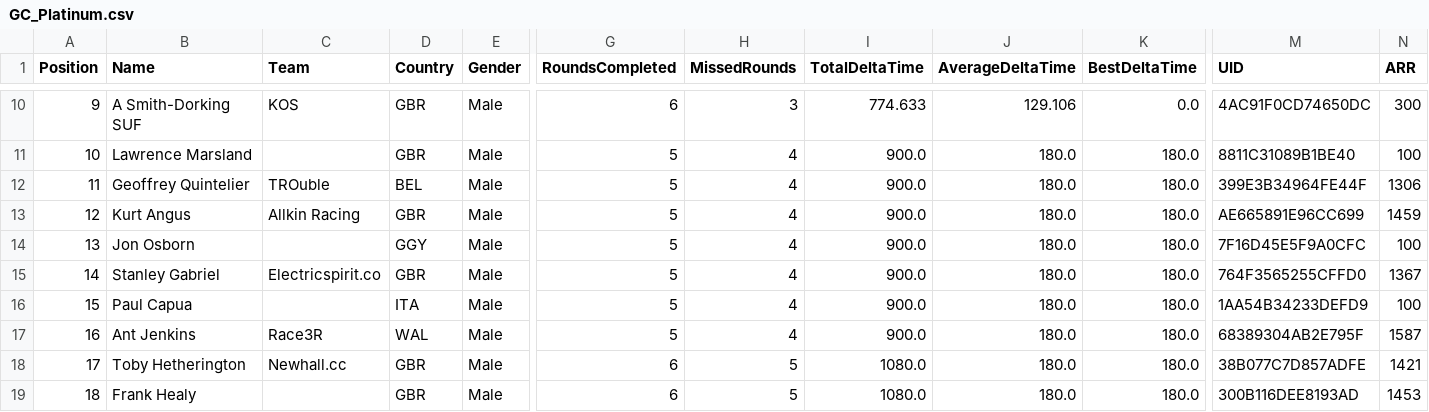
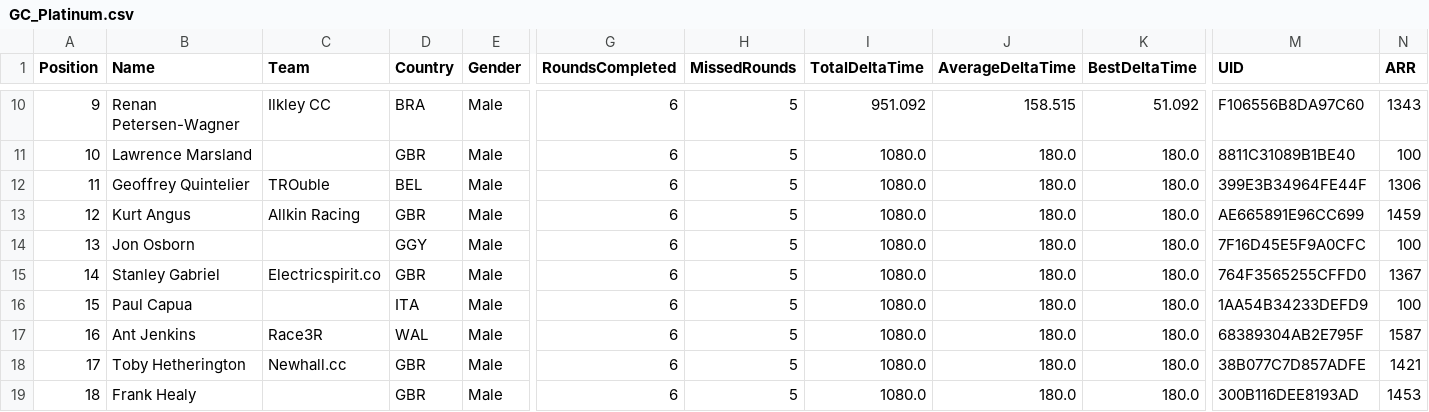
Before and after one commit to gloscherrybomb/ChaosRacing, a CSV file: GC_Platinum.csv, drawn as a sheet; only a part is shown, gaps mark what is left out; the diff covers the shown part only; the diff names each change by its address in the sheet, - before the commit and + after, or states it on an @@ line.

```diff
--- a/GC_Platinum.csv
+++ b/GC_Platinum.csv
-B10 (Name): A Smith-Dorking SUF
+B10 (Name): Renan Petersen-Wagner
-C10 (Team): KOS
+C10 (Team): Ilkley CC
-D10 (Country): GBR
+D10 (Country): BRA
-H10 (MissedRounds): 3
+H10 (MissedRounds): 5
-I10 (TotalDeltaTime): 774.633
+I10 (TotalDeltaTime): 951.092
-J10 (AverageDeltaTime): 129.106
+J10 (AverageDeltaTime): 158.515
-K10 (BestDeltaTime): 0.0
+K10 (BestDeltaTime): 51.092
-M10 (UID): 4AC91F0CD74650DC
+M10 (UID): F106556B8DA97C60
-N10 (ARR): 300
+N10 (ARR): 1343
-G11:G17 (RoundsCompleted): 5
+G11:G17 (RoundsCompleted): 6
-H11:H17 (MissedRounds): 4
+H11:H17 (MissedRounds): 5
-I11:I17 (TotalDeltaTime): 900.0
+I11:I17 (TotalDeltaTime): 1080.0
```
Also changed, not shown: 59 edited cells elsewhere in this file, GC_Bronze.csv, GC_Diamond.csv, 2 other files.
